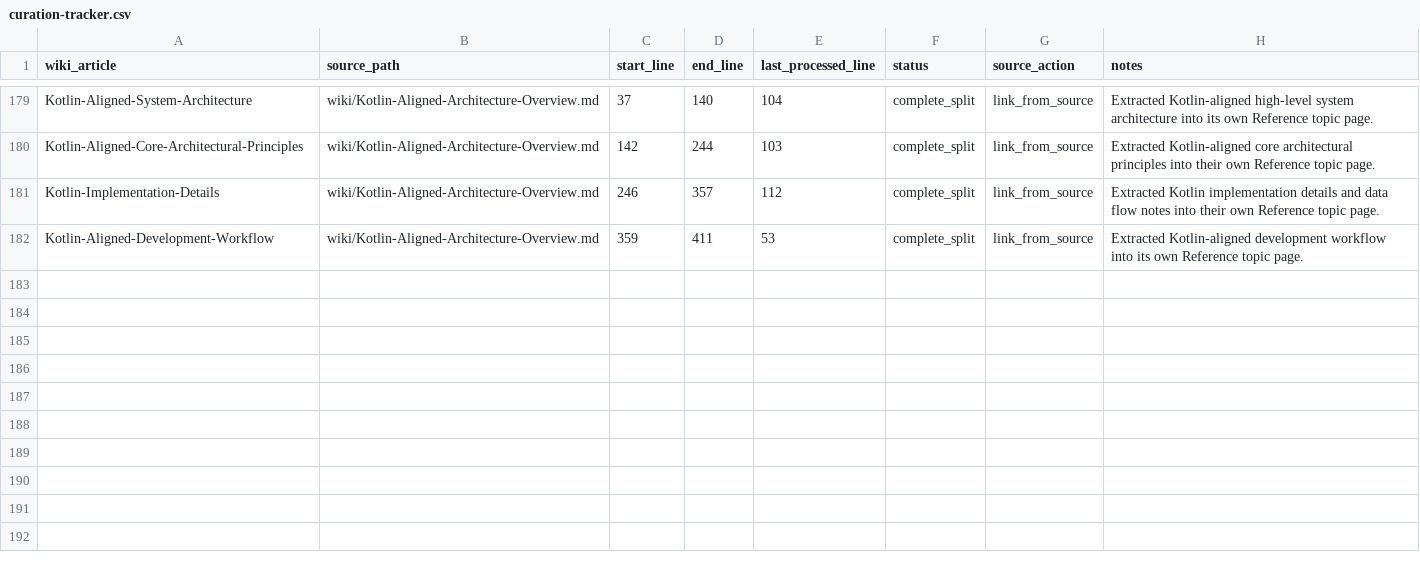
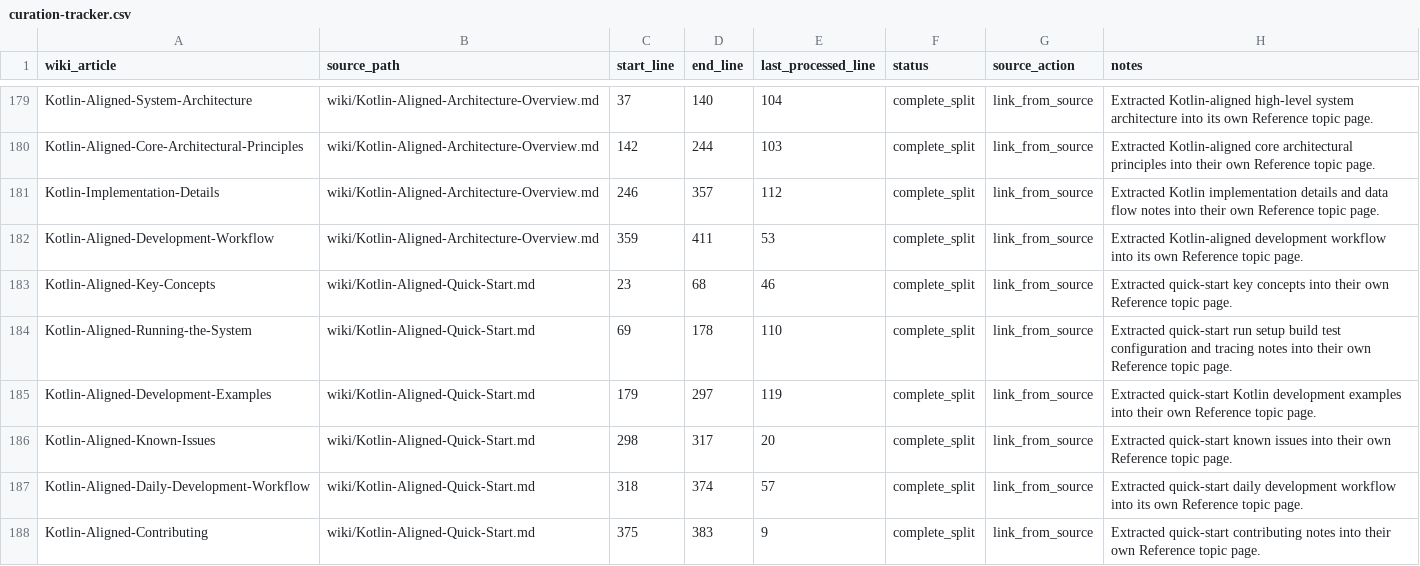
Before and after one commit to SolaceHarmony/SolaceCore, a CSV file: wiki/curation-tracker.csv, drawn as a sheet; only a part is shown, gaps mark what is left out; the diff names each change by its address in the sheet, - before the commit and + after, or states it on an @@ line.

Commit message:
Split Kotlin aligned quick start topics

```diff
--- a/wiki/curation-tracker.csv
+++ b/wiki/curation-tracker.csv
+row 183: Kotlin-Aligned-Key-Concepts | wiki/Kotlin-Aligned-Quick-Start.md | 23 | 68 | 46 | complete_split | link_from_source | Extracted quick-start key concepts into their own Reference topic page.
+row 184: Kotlin-Aligned-Running-the-System | wiki/Kotlin-Aligned-Quick-Start.md | 69 | 178 | 110 | complete_split | link_from_source | Extracted quick-start run setup build test configuration and tracing notes into their own Reference topic page.
+row 185: Kotlin-Aligned-Development-Examples | wiki/Kotlin-Aligned-Quick-Start.md | 179 | 297 | 119 | complete_split | link_from_source | Extracted quick-start Kotlin development examples into their own Reference topic page.
+row 186: Kotlin-Aligned-Known-Issues | wiki/Kotlin-Aligned-Quick-Start.md | 298 | 317 | 20 | complete_split | link_from_source | Extracted quick-start known issues into their own Reference topic page.
+row 187: Kotlin-Aligned-Daily-Development-Workflow | wiki/Kotlin-Aligned-Quick-Start.md | 318 | 374 | 57 | complete_split | link_from_source | Extracted quick-start daily development workflow into its own Reference topic page.
+row 188: Kotlin-Aligned-Contributing | wiki/Kotlin-Aligned-Quick-Start.md | 375 | 383 | 9 | complete_split | link_from_source | Extracted quick-start contributing notes into their own Reference topic page.
```
Also changed, not shown: wiki/crosslink-tracker.csv, 8 other files.
